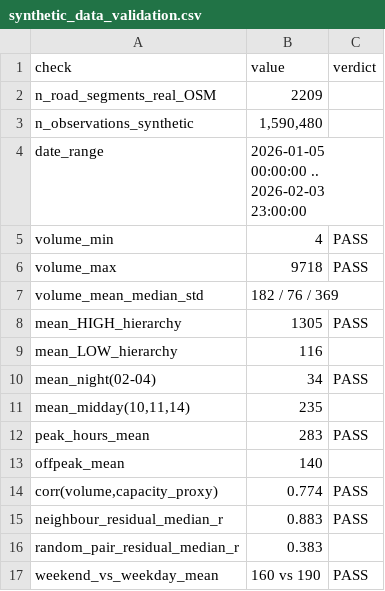
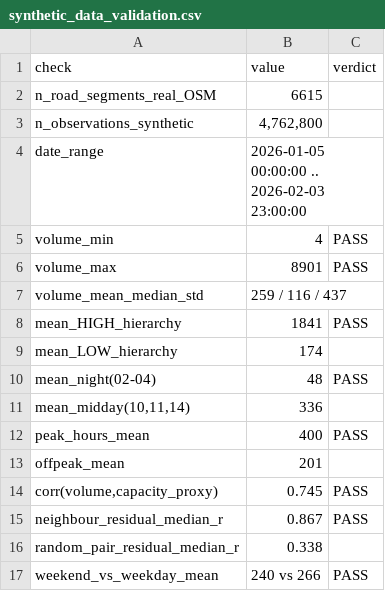
Before and after one commit to Pevllo/urban-digital-twin, a CSV file: models/traffic-model/reports/synthetic_data_validation.csv, drawn as a sheet.

```diff
--- a/models/traffic-model/reports/synthetic_data_validation.csv
+++ b/models/traffic-model/reports/synthetic_data_validation.csv
@@ -1,17 +1,17 @@
 check,value,verdict
-n_road_segments_real_OSM,2209,
-n_observations_synthetic,"1,590,480",
+n_road_segments_real_OSM,6615,
+n_observations_synthetic,"4,762,800",
 date_range,2026-01-05 00:00:00 .. 2026-02-03 23:00:00,
 volume_min,4,PASS
-volume_max,9718,PASS
-volume_mean_median_std,182 / 76 / 369,
-mean_HIGH_hierarchy,1305,PASS
-mean_LOW_hierarchy,116,
-mean_night(02-04),34,PASS
-"mean_midday(10,11,14)",235,
-peak_hours_mean,283,PASS
-offpeak_mean,140,
-"corr(volume,capacity_proxy)",0.774,PASS
-neighbour_residual_median_r,0.883,PASS
-random_pair_residual_median_r,0.383,
-weekend_vs_weekday_mean,160 vs 190,PASS
+volume_max,8901,PASS
+volume_mean_median_std,259 / 116 / 437,
+mean_HIGH_hierarchy,1841,PASS
+mean_LOW_hierarchy,174,
+mean_night(02-04),48,PASS
+"mean_midday(10,11,14)",336,
+peak_hours_mean,400,PASS
+offpeak_mean,201,
+"corr(volume,capacity_proxy)",0.745,PASS
+neighbour_residual_median_r,0.867,PASS
+random_pair_residual_median_r,0.338,
+weekend_vs_weekday_mean,240 vs 266,PASS
```
Also changed, not shown: models/traffic-model/data/processed/osm_inspection_report.csv, 16 other files.
